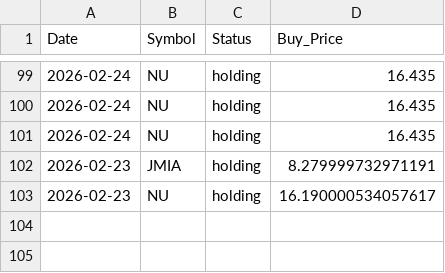
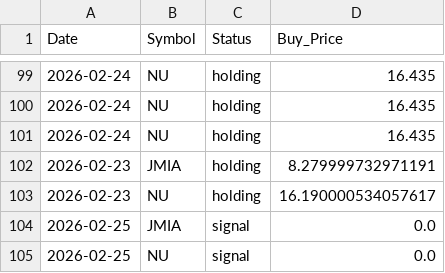
Before and after one commit to junsystemtrade/stock-signal-bot, a CSV file: trade_history.csv, drawn as a sheet; only a part is shown, gaps mark what is left out; the diff names each change by its address in the sheet, - before the commit and + after, or states it on an @@ line.

```diff
--- a/trade_history.csv
+++ b/trade_history.csv
+row 104: 2026-02-25 | JMIA | signal | 0.0
+row 105: 2026-02-25 | NU | signal | 0.0
```
Also changed, not shown: JMIA_history.csv, NU_history.csv.
